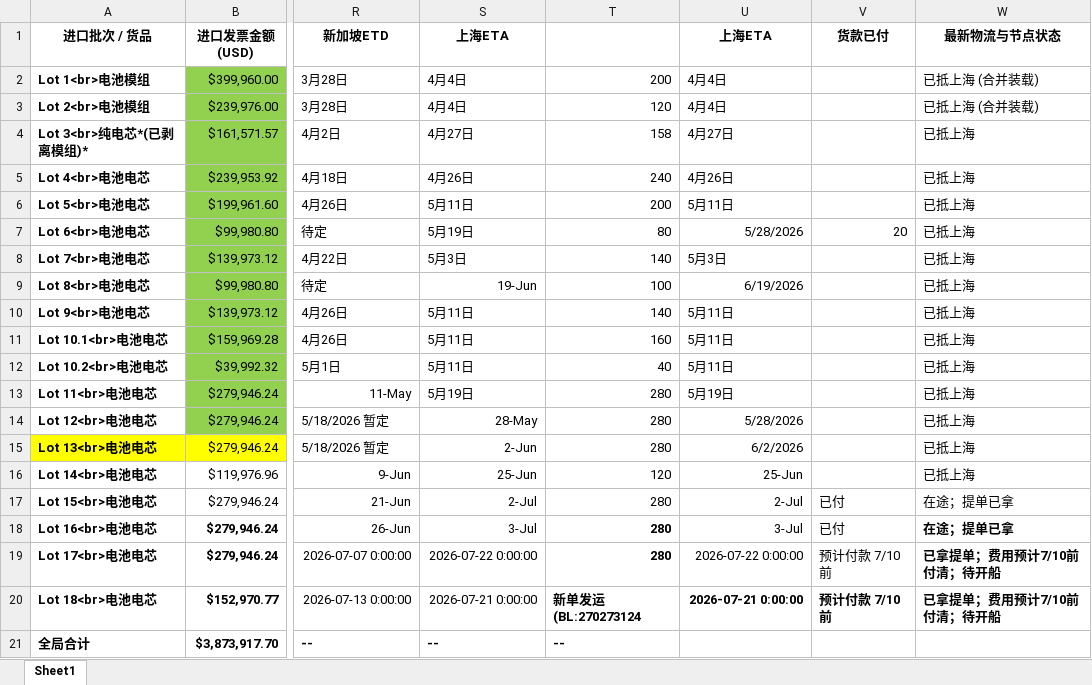
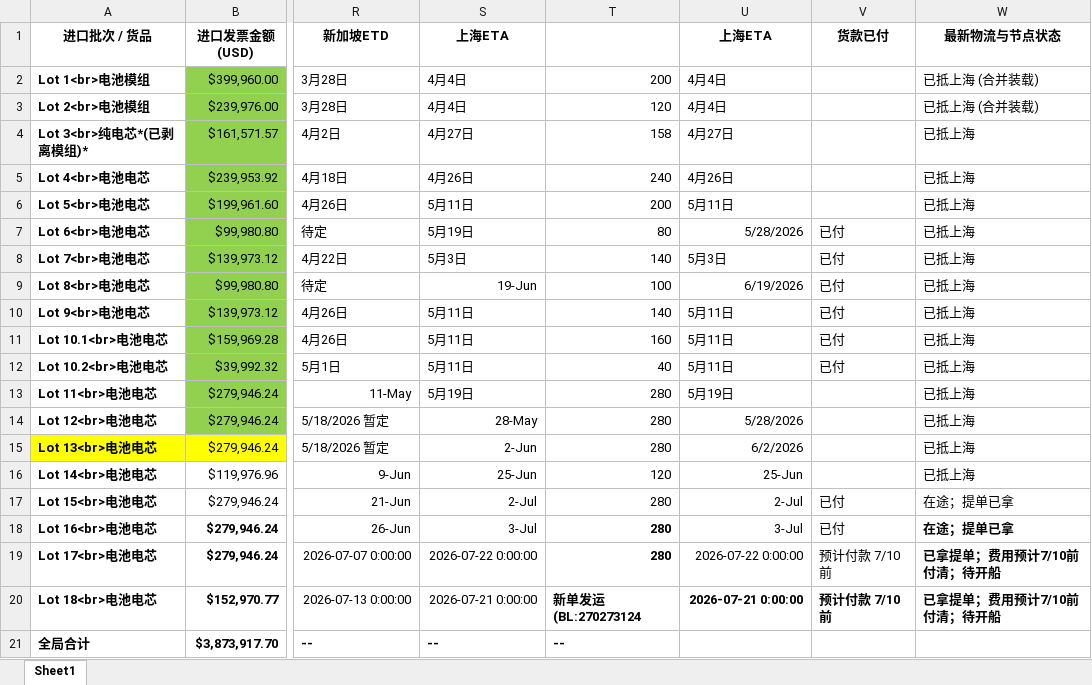
Before and after one commit to canleolu-cell/sin-project-dashboard, an Excel workbook: data/lot-details.xlsx, sheet Sheet1, drawn as a sheet; only a part is shown, gaps mark what is left out; values as stored, in another font and other column widths than the file's, no borders; the diff names each change by its address in the sheet, - before the commit and + after, or states it on an @@ line.

```diff
--- a/data/lot-details.xlsx (sheet Sheet1)
+++ b/data/lot-details.xlsx (sheet Sheet1)
-V7 (货款已付): 20
+V7 (货款已付): 已付
-V8:V12 (货款已付): (empty)
+V8:V12 (货款已付): 已付
```
Also changed, not shown: 1 other file.
